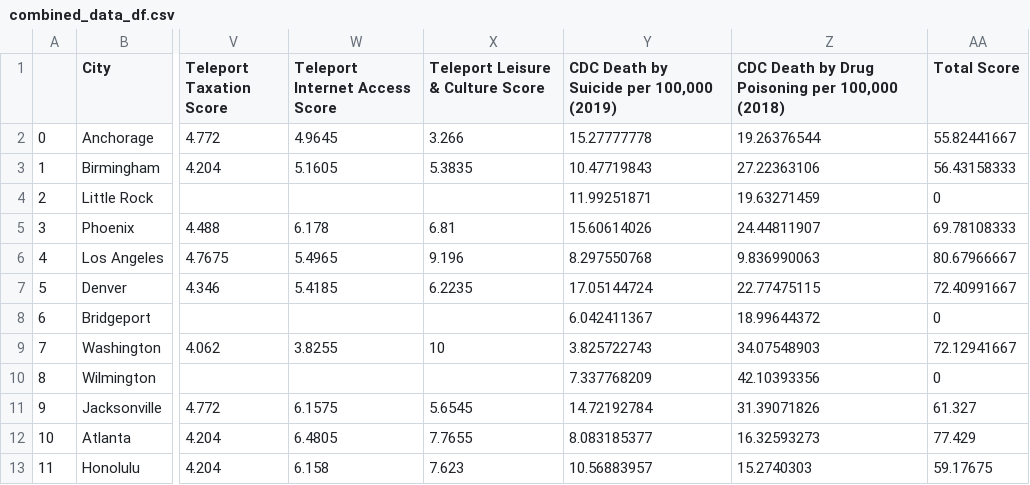
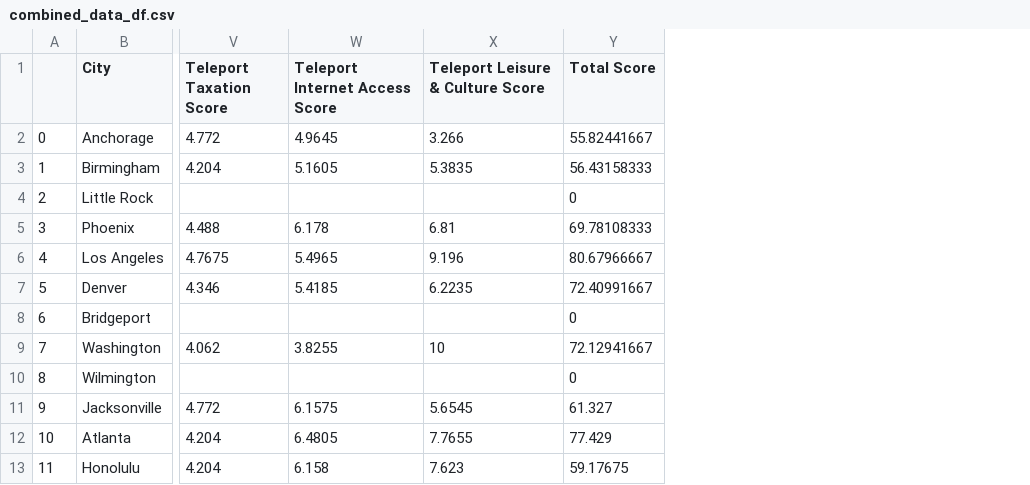
Before and after one commit to Krhullsiek/Quality-of-Life-Across-Major-U.S.-Cities, a CSV file: kali/combined_data_df.csv, drawn as a sheet; only a part is shown, gaps mark what is left out; the diff names each change by its address in the sheet, - before the commit and + after, or states it on an @@ line.

Commit message:
final updates on everything and project complete for Kali folder

```diff
--- a/kali/combined_data_df.csv
+++ b/kali/combined_data_df.csv
-column Y, rows 1-13: CDC Death by Suicide per 100,000 (2019) | 15.27777778 | 10.47719843 | 11.99251871 | 15.60614026 | 8.297550768 | 17.05144724 | 6.042411367 | 3.825722743 | 7.337768209 | 14.72192784 | 8.083185377 | 10.56883957
-column Z, rows 1-13: CDC Death by Drug Poisoning per 100,000 (2018) | 19.26376544 | 27.22363106 | 19.63271459 | 24.44811907 | 9.836990063 | 22.77475115 | 18.99644372 | 34.07548903 | 42.10393356 | 31.39071826 | 16.32593273 | 15.2740303
```
Also changed, not shown: 8 other files.
